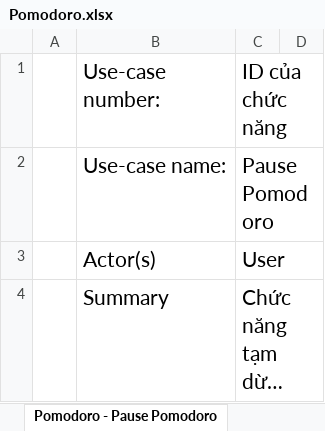
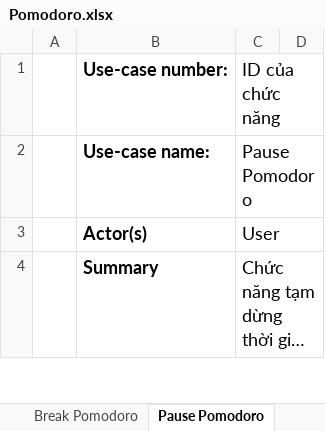
Before and after one commit to Merevoli-DatLuu/To-Do-App, an Excel workbook: ToDoApp-Doc/Document/Diagram/UseCase/Pomodoro/Pomodoro.xlsx, sheet Pause Pomodoro, drawn as a sheet; only a part is shown; long unchanged cells end in …; values as stored, in another font and other column widths than the file's, no borders; charts and pictures not drawn; the diff covers the shown part only; the diff names each change by its address in the sheet, - before the commit and + after, or states it on an @@ line.

Commit message:
[Modified] : Modified Pomodoro Specification

```diff
--- a/ToDoApp-Doc/Document/Diagram/UseCase/Pomodoro/Pomodoro.xlsx (sheet Pause Pomodoro)
+++ b/ToDoApp-Doc/Document/Diagram/UseCase/Pomodoro/Pomodoro.xlsx (sheet Pause Pomodoro)
-sheet tab: Pomodoro - Pause Pomodoro
+sheet tab: Pause Pomodoro
-B1:B4 bold: off
+B1:B4 bold: on
@@ B1:C4 text size: smaller @@
```
Also changed, not shown: 1 added row, 1 removed row, 6 edited cells and cell formats elsewhere in this sheet, sheet Set Task, sheet Set Time, sheet Extend Pomodoro, sheet Change Task's Status, sheet Break Pomodoro, sheet View History, 1 more sheet, other sheet tabs, hidden cells, charts or pictures.
